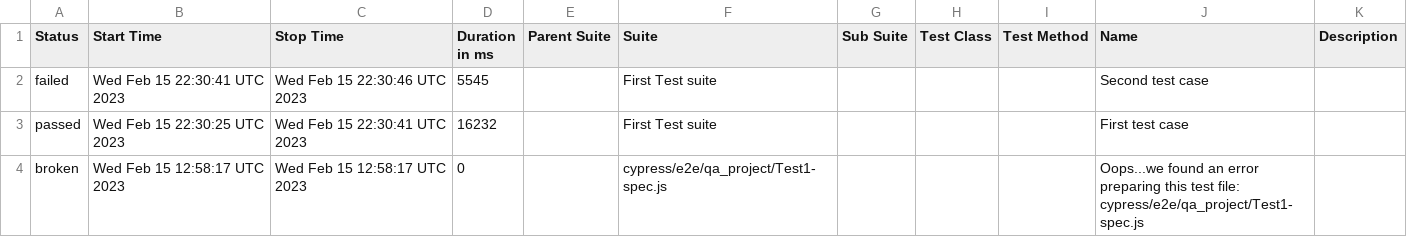
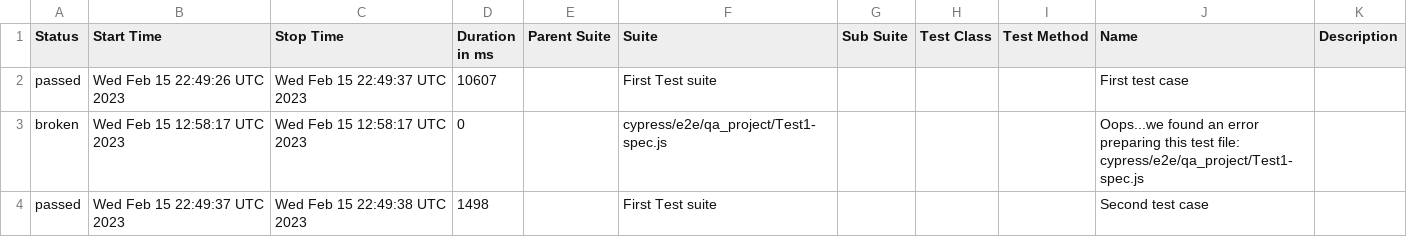
Before and after one commit to jgireesh/cypress-learning, a CSV file: allure-report/data/suites.csv, drawn as a sheet.

Commit message:
Generating allure report for cypress tests

```diff
--- a/allure-report/data/suites.csv
+++ b/allure-report/data/suites.csv
@@ -1,4 +1,4 @@
 "Status","Start Time","Stop Time","Duration in ms","Parent Suite","Suite","Sub Suite","Test Class","Test Method","Name","Description"
-"failed","Wed Feb 15 22:30:41 UTC 2023","Wed Feb 15 22:30:46 UTC 2023","5545","","First Test suite","","","","Second test case",""
-"passed","Wed Feb 15 22:30:25 UTC 2023","Wed Feb 15 22:30:41 UTC 2023","16232","","First Test suite","","","","First test case",""
+"passed","Wed Feb 15 22:49:26 UTC 2023","Wed Feb 15 22:49:37 UTC 2023","10607","","First Test suite","","","","First test case",""
 "broken","Wed Feb 15 12:58:17 UTC 2023","Wed Feb 15 12:58:17 UTC 2023","0","","cypress/e2e/qa_project/Test1-spec.js","","","","Oops...we found an error preparing this test file: cypress/e2e/qa_project/Test1-spec.js",""
+"passed","Wed Feb 15 22:49:37 UTC 2023","Wed Feb 15 22:49:38 UTC 2023","1498","","First Test suite","","","","Second test case",""
```
Also changed, not shown: 30 other files.
